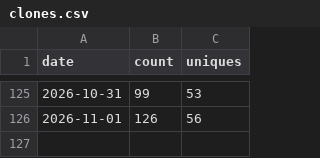
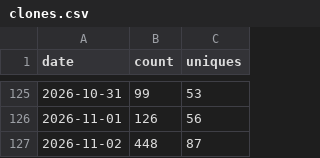
Before and after one commit to databricks-solutions/consort, a CSV file: traffic/clones.csv, drawn as a sheet; only a part is shown, gaps mark what is left out.

Commit message:
chore(traffic): record daily clones, views, referrers, paths, repo stats

```diff
--- a/traffic/clones.csv
+++ b/traffic/clones.csv
@@ -126 +126,2 @@ date,count,uniques
 2026-11-01,126,56
+2026-11-02,448,87
```
Also changed, not shown: traffic/paths.csv, traffic/referrers.csv, 2 other files.
